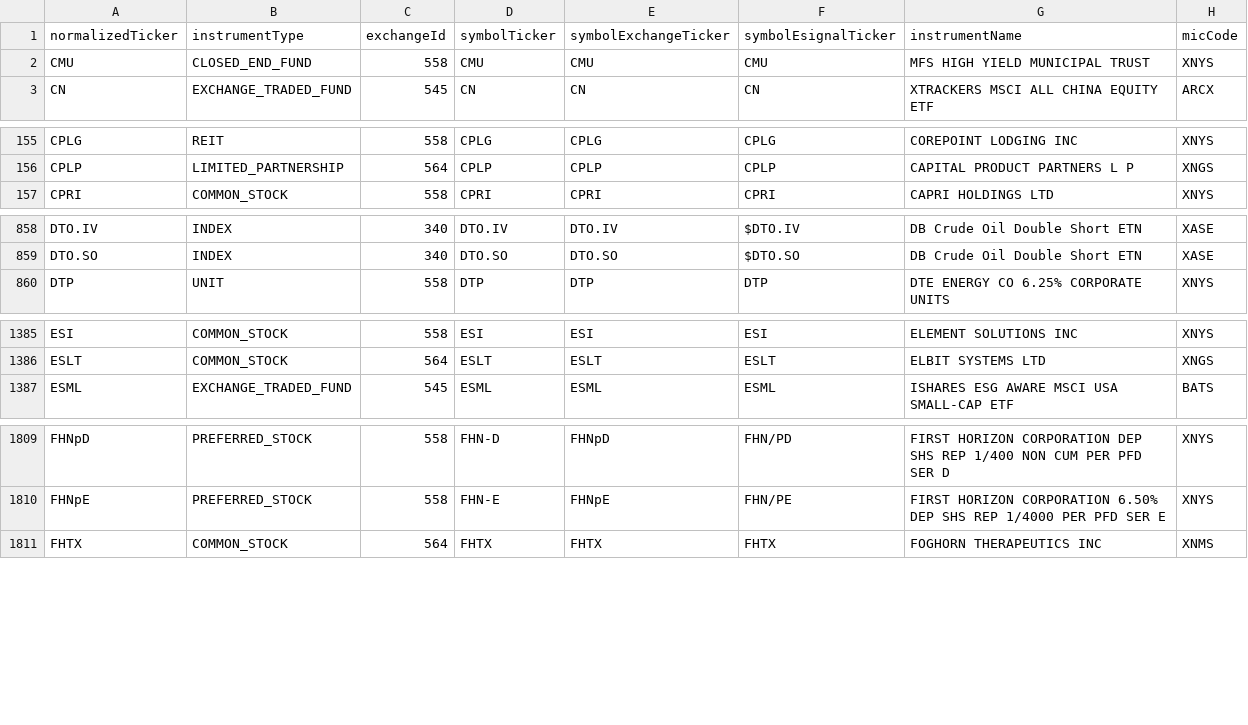
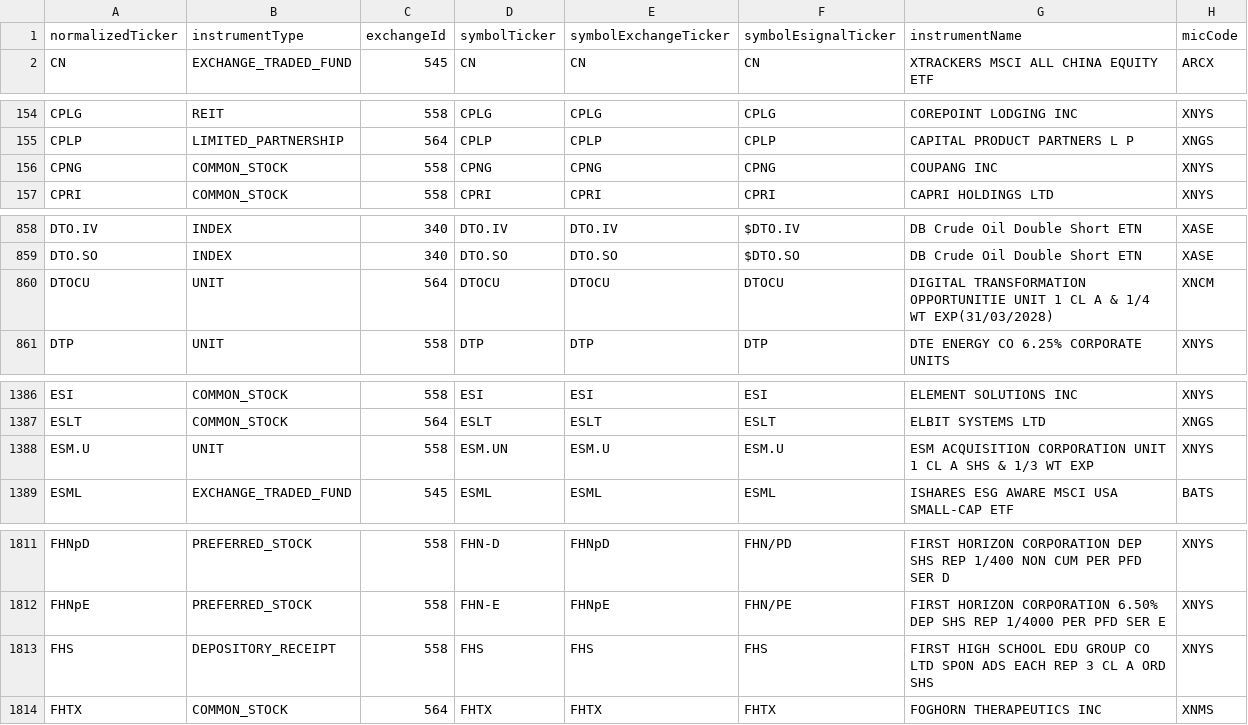
Before and after one commit to haoenhui/nyse-listed-etps, a CSV file: etps-02000.csv, drawn as a sheet; only a part is shown, gaps mark what is left out; the diff covers the shown part only.

```diff
--- a/etps-02000.csv
+++ b/etps-02000.csv
@@ -1,3 +1,2 @@
 normalizedTicker,instrumentType,exchangeId,symbolTicker,symbolExchangeTicker,symbolEsignalTicker,instrumentName,micCode
-CMU,CLOSED_END_FUND,558,CMU,CMU,CMU,MFS HIGH YIELD MUNICIPAL TRUST,XNYS
 CN,EXCHANGE_TRADED_FUND,545,CN,CN,CN,XTRACKERS MSCI ALL CHINA EQUITY ETF,ARCX
@@ -156,2 +155,3 @@ CPLG,REIT,558,CPLG,CPLG,CPLG,COREPOINT LODGING INC,XNYS
 CPLP,LIMITED_PARTNERSHIP,564,CPLP,CPLP,CPLP,CAPITAL PRODUCT PARTNERS L P,XNGS
+CPNG,COMMON_STOCK,558,CPNG,CPNG,CPNG,COUPANG INC,XNYS
 CPRI,COMMON_STOCK,558,CPRI,CPRI,CPRI,CAPRI HOLDINGS LTD,XNYS
@@ -859,2 +859,3 @@ DTO.IV,INDEX,340,DTO.IV,DTO.IV,$DTO.IV,DB Crude Oil Double Short ETN,XASE
 DTO.SO,INDEX,340,DTO.SO,DTO.SO,$DTO.SO,DB Crude Oil Double Short ETN,XASE
+DTOCU,UNIT,564,DTOCU,DTOCU,DTOCU,DIGITAL TRANSFORMATION OPPORTUNITIE UNIT 1 CL A & 1/4 WT EXP(31/03/2028),XNCM
 DTP,UNIT,558,DTP,DTP,DTP,DTE ENERGY CO 6.25% CORPORATE UNITS,XNYS
@@ -1386,2 +1387,3 @@ ESI,COMMON_STOCK,558,ESI,ESI,ESI,ELEMENT SOLUTIONS INC,XNYS
 ESLT,COMMON_STOCK,564,ESLT,ESLT,ESLT,ELBIT SYSTEMS LTD,XNGS
+ESM.U,UNIT,558,ESM.UN,ESM.U,ESM.U,ESM ACQUISITION CORPORATION UNIT 1 CL A SHS & 1/3 WT EXP,XNYS
 ESML,EXCHANGE_TRADED_FUND,545,ESML,ESML,ESML,ISHARES ESG AWARE MSCI USA SMALL-CAP ETF,BATS
@@ -1810,2 +1812,3 @@ FHNpD,PREFERRED_STOCK,558,FHN-D,FHNpD,FHN/PD,FIRST HORIZON CORPORATION DEP SHS R
 FHNpE,PREFERRED_STOCK,558,FHN-E,FHNpE,FHN/PE,FIRST HORIZON CORPORATION 6.50% DEP SHS REP 1/4000 PER PFD SER E,XNYS
+FHS,DEPOSITORY_RECEIPT,558,FHS,FHS,FHS,FIRST HIGH SCHOOL EDU GROUP CO LTD SPON ADS EACH REP 3 CL A ORD SHS,XNYS
 FHTX,COMMON_STOCK,564,FHTX,FHTX,FHTX,FOGHORN THERAPEUTICS INC,XNMS
```
Also changed, not shown: 1 removed row and 3 moved rows elsewhere in this file, etps-00000.csv, etps-04000.csv, 3 other files.
